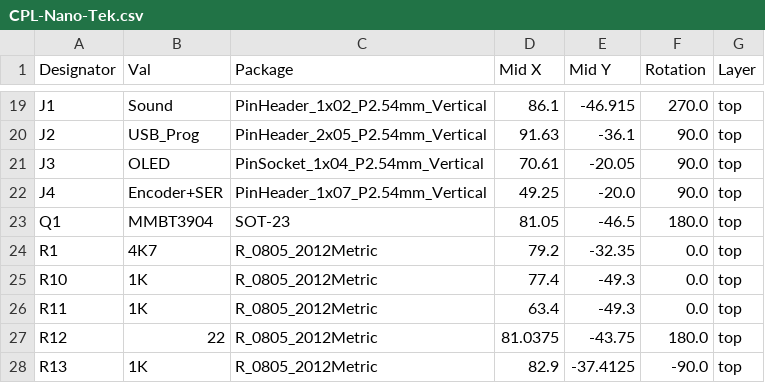
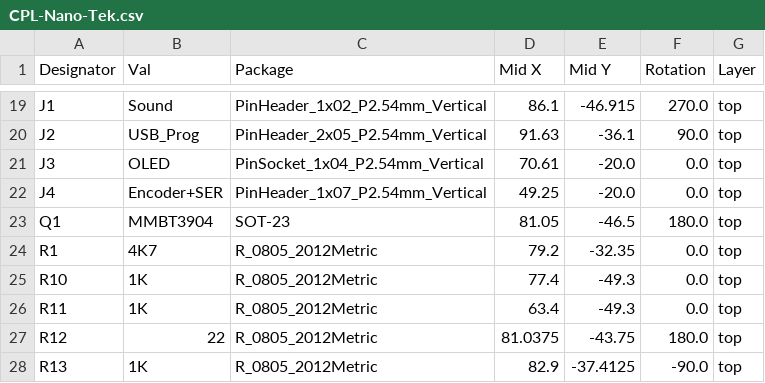
Before and after one commit to stefanskotte/Nano-Tek, a CSV file: jlcpcb/production_files/CPL-Nano-Tek.csv, drawn as a sheet; only a part is shown, gaps mark what is left out.

```diff
--- a/jlcpcb/production_files/CPL-Nano-Tek.csv
+++ b/jlcpcb/production_files/CPL-Nano-Tek.csv
@@ -20,4 +20,4 @@ J1,Sound,PinHeader_1x02_P2.54mm_Vertical,86.1,-46.915,270.0,top
 J2,USB_Prog,PinHeader_2x05_P2.54mm_Vertical,91.63,-36.1,90.0,top
-J3,OLED,PinSocket_1x04_P2.54mm_Vertical,70.61,-20.05,90.0,top
-J4,Encoder+SER,PinHeader_1x07_P2.54mm_Vertical,49.25,-20.0,90.0,top
+J3,OLED,PinSocket_1x04_P2.54mm_Vertical,70.61,-20.0,0.0,top
+J4,Encoder+SER,PinHeader_1x07_P2.54mm_Vertical,49.25,-20.0,0.0,top
 Q1,MMBT3904,SOT-23,81.05,-46.5,180.0,top
```
Also changed, not shown: 3 other files.
